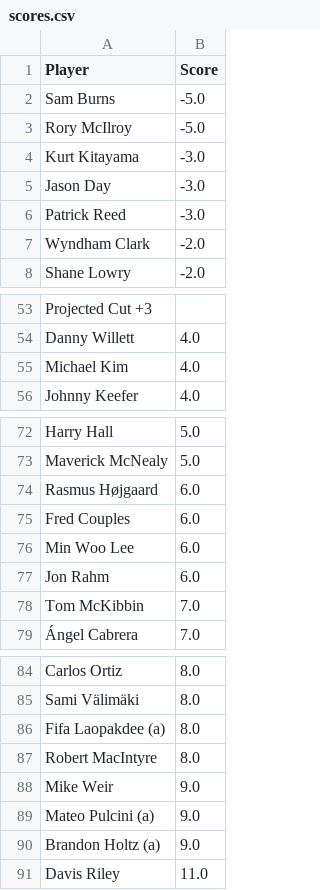
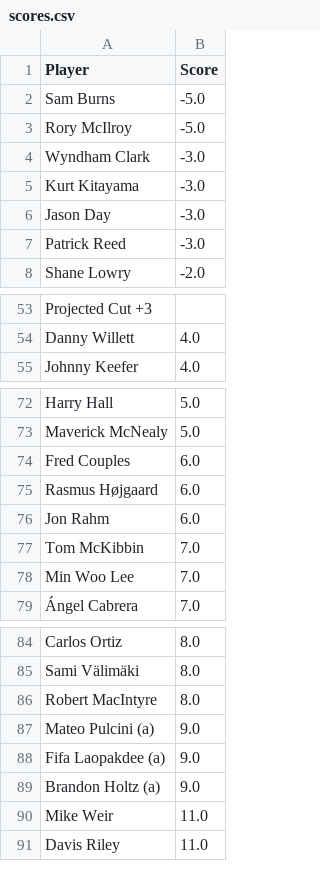
Before and after one commit to jaredbuck1994/Masters, a CSV file: scores.csv, drawn as a sheet; only a part is shown, gaps mark what is left out; the diff covers the shown part only.

Commit message:
update scores 2026-04-10 10:10:09

```diff
--- a/scores.csv
+++ b/scores.csv
@@ -3,2 +3,3 @@ Sam Burns,-5.0
 Rory McIlroy,-5.0
+Wyndham Clark,-3.0
 Kurt Kitayama,-3.0
@@ -6,3 +7,2 @@ Jason Day,-3.0
 Patrick Reed,-3.0
-Wyndham Clark,-2.0
 Shane Lowry,-2.0
@@ -54,3 +54,2 @@ Projected Cut +3,
 Danny Willett,4.0
-Michael Kim,4.0
 Johnny Keefer,4.0
@@ -73,7 +73,7 @@ Harry Hall,5.0
 Maverick McNealy,5.0
+Fred Couples,6.0
 Rasmus Højgaard,6.0
-Fred Couples,6.0
-Min Woo Lee,6.0
 Jon Rahm,6.0
 Tom McKibbin,7.0
+Min Woo Lee,7.0
 Ángel Cabrera,7.0
@@ -85,7 +85,7 @@ Carlos Ortiz,8.0
 Sami Välimäki,8.0
-Fifa Laopakdee (a),8.0
 Robert MacIntyre,8.0
-Mike Weir,9.0
 Mateo Pulcini (a),9.0
+Fifa Laopakdee (a),9.0
 Brandon Holtz (a),9.0
+Mike Weir,11.0
 Davis Riley,11.0
```
Also changed, not shown: 1 added row elsewhere in this file.
